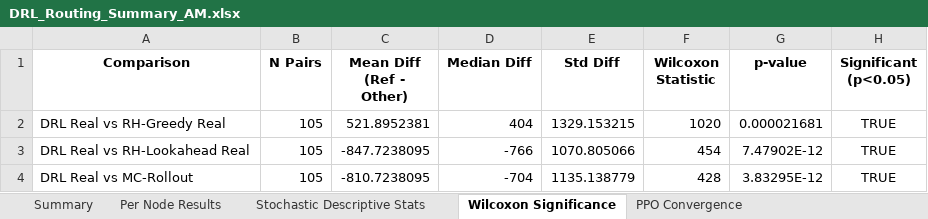
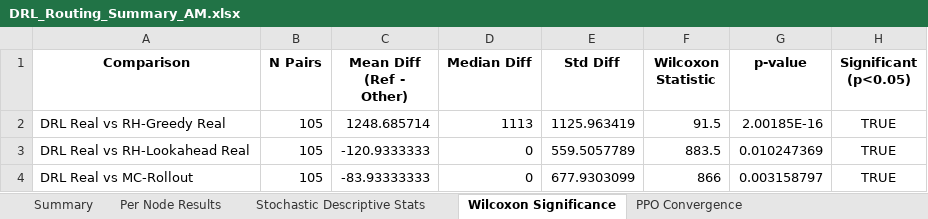
Before and after one commit to aptafur230701/Routing_Pricing_Model, an Excel workbook: results_35nodes/DRL_Routing_Summary_AM.xlsx, sheet Wilcoxon Significance, drawn as a sheet; values as stored, in another font and other column widths than the file's, no borders; the diff names each change by its address in the sheet, - before the commit and + after, or states it on an @@ line.

```diff
--- a/results_35nodes/DRL_Routing_Summary_AM.xlsx (sheet Wilcoxon Significance)
+++ b/results_35nodes/DRL_Routing_Summary_AM.xlsx (sheet Wilcoxon Significance)
-C2 (Mean Diff (Ref - Other)): 521.8952381
+C2 (Mean Diff (Ref - Other)): 1248.685714
-D2 (Median Diff): 404
+D2 (Median Diff): 1113
-E2 (Std Diff): 1329.153215
+E2 (Std Diff): 1125.963419
-F2 (Wilcoxon Statistic): 1020
+F2 (Wilcoxon Statistic): 91.5
-G2 (p-value): 0.000021681
+G2 (p-value): 2.00185E-16
-C3 (Mean Diff (Ref - Other)): -847.7238095
+C3 (Mean Diff (Ref - Other)): -120.9333333
-D3 (Median Diff): -766
+D3 (Median Diff): 0
-E3 (Std Diff): 1070.805066
+E3 (Std Diff): 559.5057789
-F3 (Wilcoxon Statistic): 454
+F3 (Wilcoxon Statistic): 883.5
-G3 (p-value): 7.47902E-12
+G3 (p-value): 0.010247369
-C4 (Mean Diff (Ref - Other)): -810.7238095
+C4 (Mean Diff (Ref - Other)): -83.93333333
-D4 (Median Diff): -704
+D4 (Median Diff): 0
-E4 (Std Diff): 1135.138779
+E4 (Std Diff): 677.9303099
-F4 (Wilcoxon Statistic): 428
+F4 (Wilcoxon Statistic): 866
-G4 (p-value): 3.83295E-12
+G4 (p-value): 0.003158797
```
Also changed, not shown: sheet Per Node Results, sheet Summary, sheet Stochastic Descriptive Stats, sheet PPO Convergence, 7 other files.
